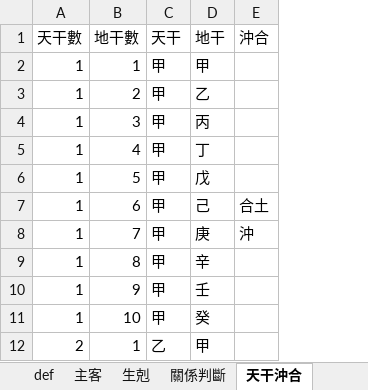
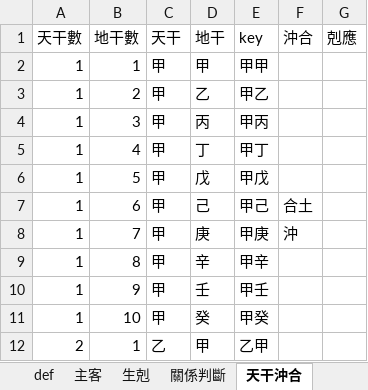
Before and after one commit to hoycch/qimen-v3, an Excel workbook: 關係分析.xlsx, sheet 天干沖合, drawn as a sheet; only a part is shown; values as stored, in another font and other column widths than the file's, no borders; the diff names each change by its address in the sheet, - before the commit and + after, or states it on an @@ line.

Commit message:
add empty horse

```diff
--- a/關係分析.xlsx (sheet 天干沖合)
+++ b/關係分析.xlsx (sheet 天干沖合)
+column E (key), rows 2-12: 甲甲 | 甲乙 | 甲丙 | 甲丁 | 甲戊 | 甲己 | 甲庚 | 甲辛 | 甲壬 | 甲癸 | 乙甲
+column G (剋應), empty
```
Also changed, not shown: sheet 地支沖合-匯總, sheet 地支沖合, other sheet tabs, formulas that keep their value, 轉盤.xlsx, 1 other file.
